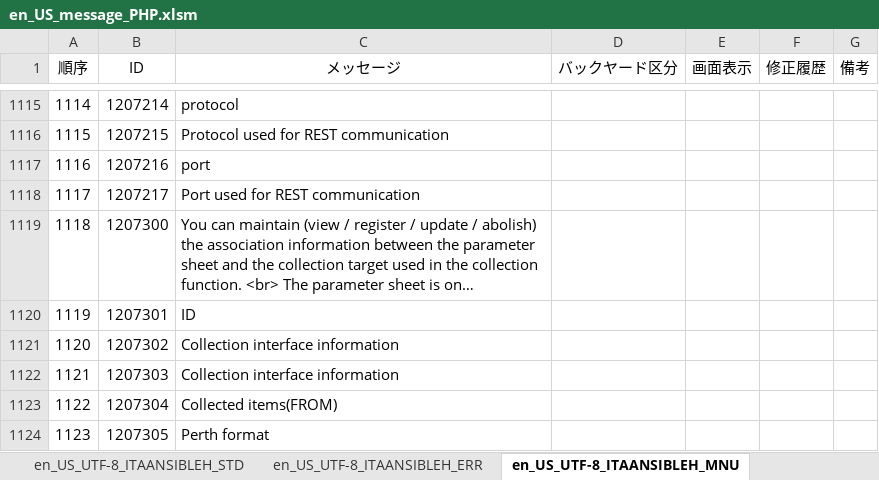
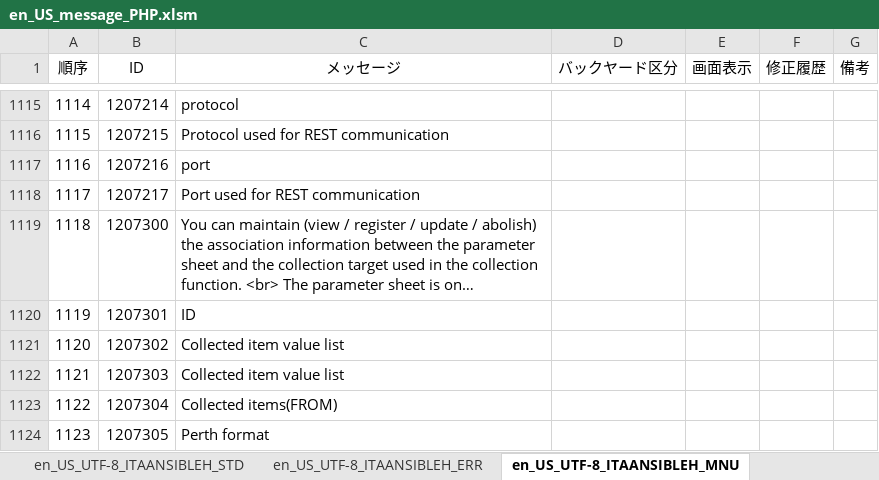
Before and after one commit to exastro-suite/it-automation, an Excel workbook: ky_message_seeds/ansible_driver/en_US_message_PHP.xlsm, sheet en_US_UTF-8_ITAANSIBLEH_MNU, drawn as a sheet; only a part is shown, gaps mark what is left out; long unchanged cells end in …; values as stored, in another font and other column widths than the file's, no borders; conditional formats not drawn; the diff names each change by its address in the sheet, - before the commit and + after, or states it on an @@ line.

```diff
--- a/ky_message_seeds/ansible_driver/en_US_message_PHP.xlsm (sheet en_US_UTF-8_ITAANSIBLEH_MNU)
+++ b/ky_message_seeds/ansible_driver/en_US_message_PHP.xlsm (sheet en_US_UTF-8_ITAANSIBLEH_MNU)
-C1121:C1122 (メッセージ): Collection interface information
+C1121:C1122 (メッセージ): Collected item value list
```
Also changed, not shown: ky_message_seeds/ansible_driver/ja_JP_message_PHP.xlsm, 2 other files.
